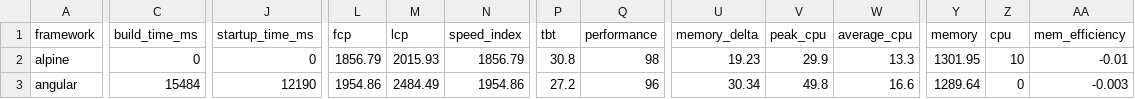
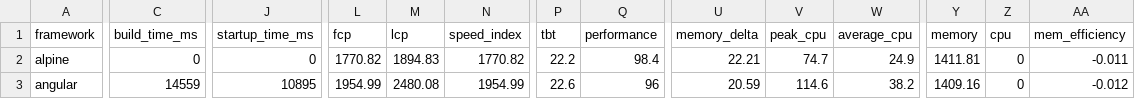
Before and after one commit to liuwanwan92/ct-framework-benchmarks-e85d88e1, a TSV file: summary/summary.tsv, drawn as a sheet; only a part is shown, gaps mark what is left out; the diff covers the shown part only; the diff names each change by its address in the sheet, - before the commit and + after, or states it on an @@ line.

```diff
--- a/summary/summary.tsv
+++ b/summary/summary.tsv
-L2 (fcp): 1856.79
+L2 (fcp): 1770.82
-M2 (lcp): 2015.93
+M2 (lcp): 1894.83
-N2 (speed_index): 1856.79
+N2 (speed_index): 1770.82
-P2 (tbt): 30.8
+P2 (tbt): 22.2
-Q2 (performance): 98
+Q2 (performance): 98.4
-U2 (memory_delta): 19.23
+U2 (memory_delta): 22.21
-V2 (peak_cpu): 29.9
+V2 (peak_cpu): 74.7
-W2 (average_cpu): 13.3
+W2 (average_cpu): 24.9
-Y2 (memory): 1301.95
+Y2 (memory): 1411.81
-Z2 (cpu): 10
+Z2 (cpu): 0
-AA2 (mem_efficiency): -0.01
+AA2 (mem_efficiency): -0.011
-C3 (build_time_ms): 15484
+C3 (build_time_ms): 14559
-J3 (startup_time_ms): 12190
+J3 (startup_time_ms): 10895
-L3 (fcp): 1954.86
+L3 (fcp): 1954.99
-M3 (lcp): 2484.49
+M3 (lcp): 2480.08
-N3 (speed_index): 1954.86
+N3 (speed_index): 1954.99
-P3 (tbt): 27.2
+P3 (tbt): 22.6
-U3 (memory_delta): 30.34
+U3 (memory_delta): 20.59
-V3 (peak_cpu): 49.8
+V3 (peak_cpu): 114.6
-W3 (average_cpu): 16.6
+W3 (average_cpu): 38.2
-Y3 (memory): 1289.64
+Y3 (memory): 1409.16
-AA3 (mem_efficiency): -0.003
+AA3 (mem_efficiency): -0.012
```
Also changed, not shown: 124 edited cells elsewhere in this file, 25 other files.
